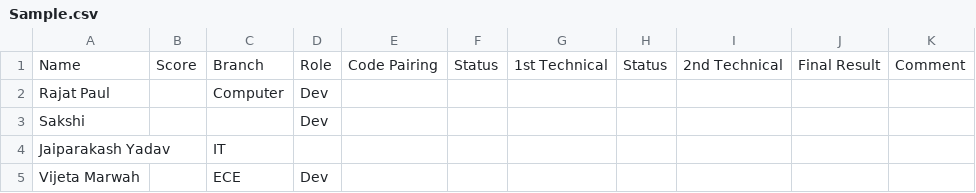
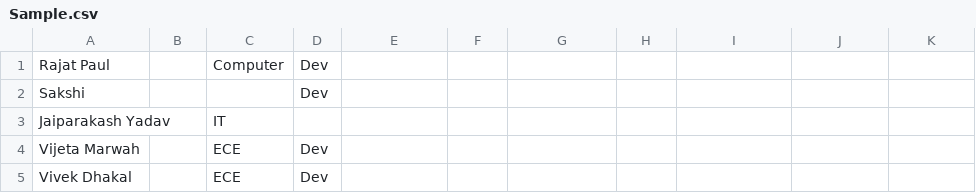
Before and after one commit to shilpasingla/CampusHunter, a CSV file: Sample.csv, drawn as a sheet; only a part is shown; the shorter side is filled out with more unchanged rows.

Commit message:
Isha/Shilpa List of Applicants fixed

```diff
--- a/Sample.csv
+++ b/Sample.csv
@@ -1,2 +1 @@
-Name,Score,Branch,Role,Code Pairing,Status,1st Technical,Status,2nd Technical,Final Result,Comment
 Rajat Paul,,Computer,Dev,,,,,,,
```
Also changed, not shown: 6 other files.
